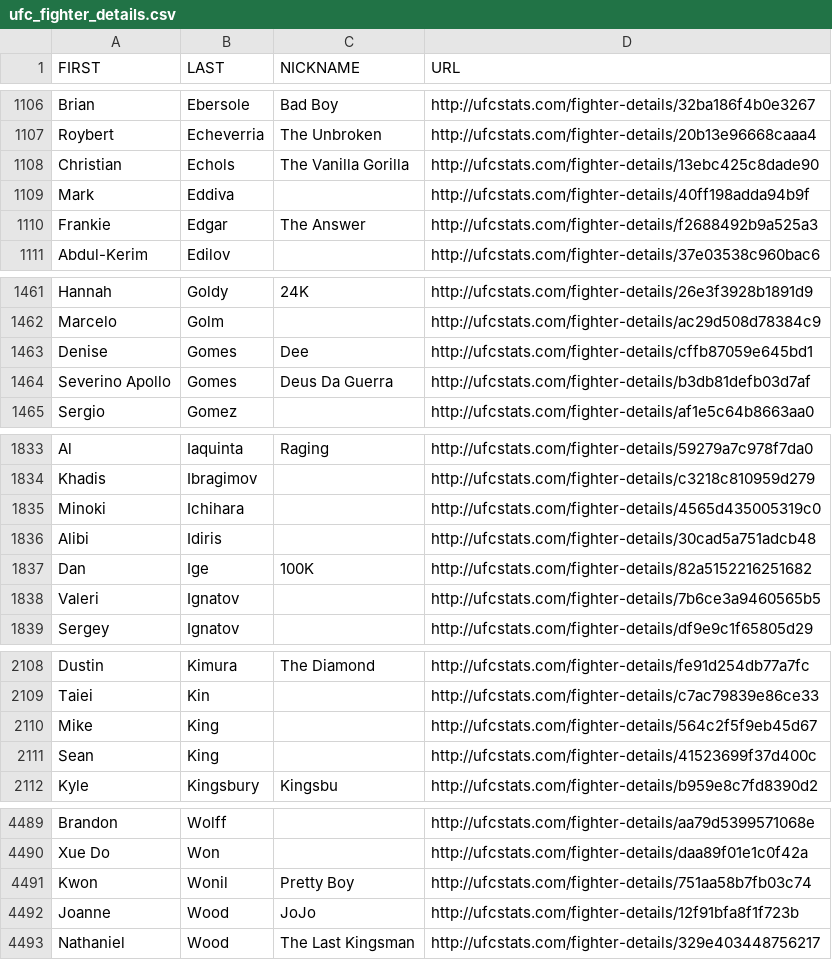
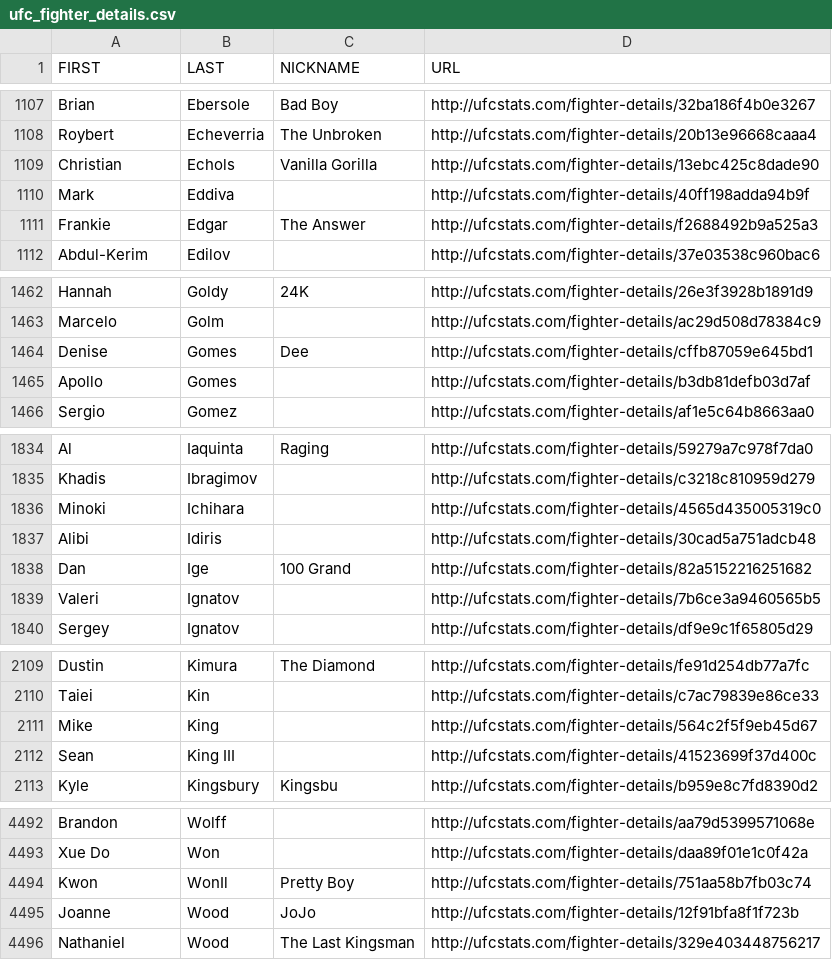
Before and after one commit to AadiKenwar1/UFC-Matchup-Predictor, a CSV file: data/ufc_fighter_details.csv, drawn as a sheet; only a part is shown, gaps mark what is left out; the diff covers the shown part only.

```diff
--- a/data/ufc_fighter_details.csv
+++ b/data/ufc_fighter_details.csv
@@ -1107,3 +1108,3 @@ Brian,Ebersole,Bad Boy,http://ufcstats.com/fighter-details/32ba186f4b0e3267
 Roybert,Echeverria,The Unbroken,http://ufcstats.com/fighter-details/20b13e96668caaa4
-Christian,Echols,The Vanilla Gorilla,http://ufcstats.com/fighter-details/13ebc425c8dade90
+Christian,Echols,Vanilla Gorilla,http://ufcstats.com/fighter-details/13ebc425c8dade90
 Mark,Eddiva,,http://ufcstats.com/fighter-details/40ff198adda94b9f
@@ -1463,3 +1464,3 @@ Marcelo,Golm,,http://ufcstats.com/fighter-details/ac29d508d78384c9
 Denise,Gomes,Dee,http://ufcstats.com/fighter-details/cffb87059e645bd1
-Severino Apollo,Gomes,Deus Da Guerra,http://ufcstats.com/fighter-details/b3db81defb03d7af
+Apollo,Gomes,,http://ufcstats.com/fighter-details/b3db81defb03d7af
 Sergio,Gomez,,http://ufcstats.com/fighter-details/af1e5c64b8663aa0
@@ -1836,3 +1837,3 @@ Minoki,Ichihara,,http://ufcstats.com/fighter-details/4565d435005319c0
 Alibi,Idiris,,http://ufcstats.com/fighter-details/30cad5a751adcb48
-Dan,Ige,100K,http://ufcstats.com/fighter-details/82a5152216251682
+Dan,Ige,100 Grand,http://ufcstats.com/fighter-details/82a5152216251682
 Valeri,Ignatov,,http://ufcstats.com/fighter-details/7b6ce3a9460565b5
@@ -2110,3 +2111,3 @@ Taiei,Kin,,http://ufcstats.com/fighter-details/c7ac79839e86ce33
 Mike,King,,http://ufcstats.com/fighter-details/564c2f5f9eb45d67
-Sean,King,,http://ufcstats.com/fighter-details/41523699f37d400c
+Sean,King III,,http://ufcstats.com/fighter-details/41523699f37d400c
 Kyle,Kingsbury,Kingsbu,http://ufcstats.com/fighter-details/b959e8c7fd8390d2
@@ -4490,3 +4493,3 @@ Brandon,Wolff,,http://ufcstats.com/fighter-details/aa79d5399571068e
 Xue Do,Won,,http://ufcstats.com/fighter-details/daa89f01e1c0f42a
-Kwon,Wonil,Pretty Boy,http://ufcstats.com/fighter-details/751aa58b7fb03c74
+Kwon,WonIl,Pretty Boy,http://ufcstats.com/fighter-details/751aa58b7fb03c74
 Joanne,Wood,JoJo,http://ufcstats.com/fighter-details/12f91bfa8f1f723b
```
Also changed, not shown: 4 added rows and 1 removed row elsewhere in this file, data/ufc_fight_details.csv, data/ufc_fighter_tott.csv, 13 other files.
